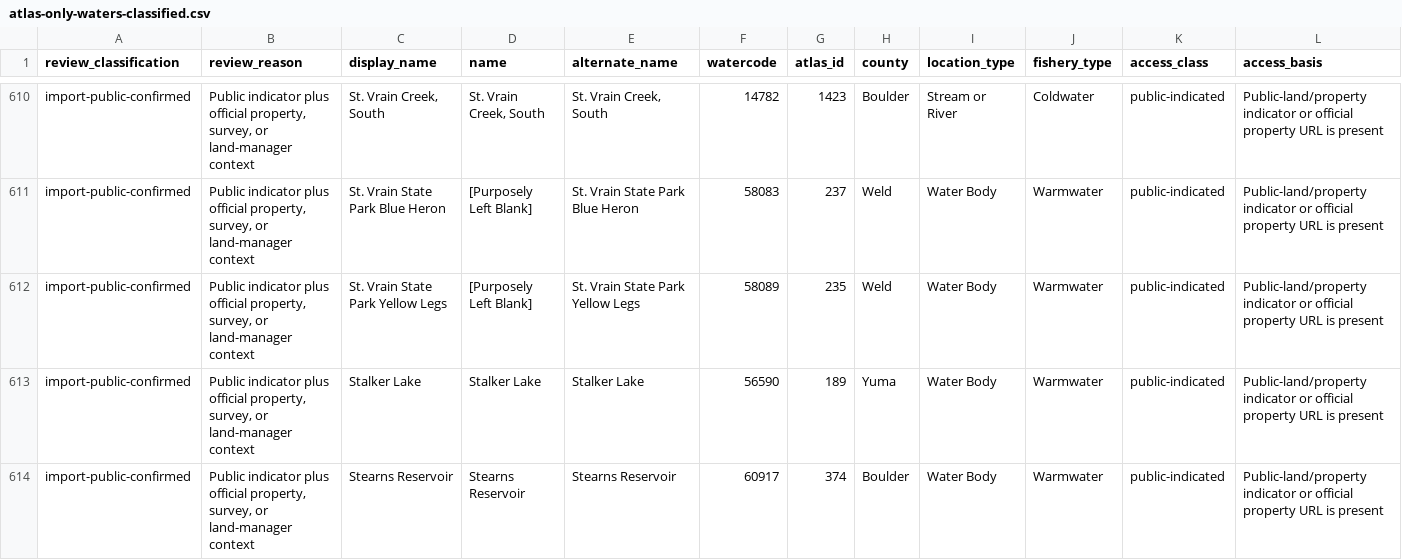
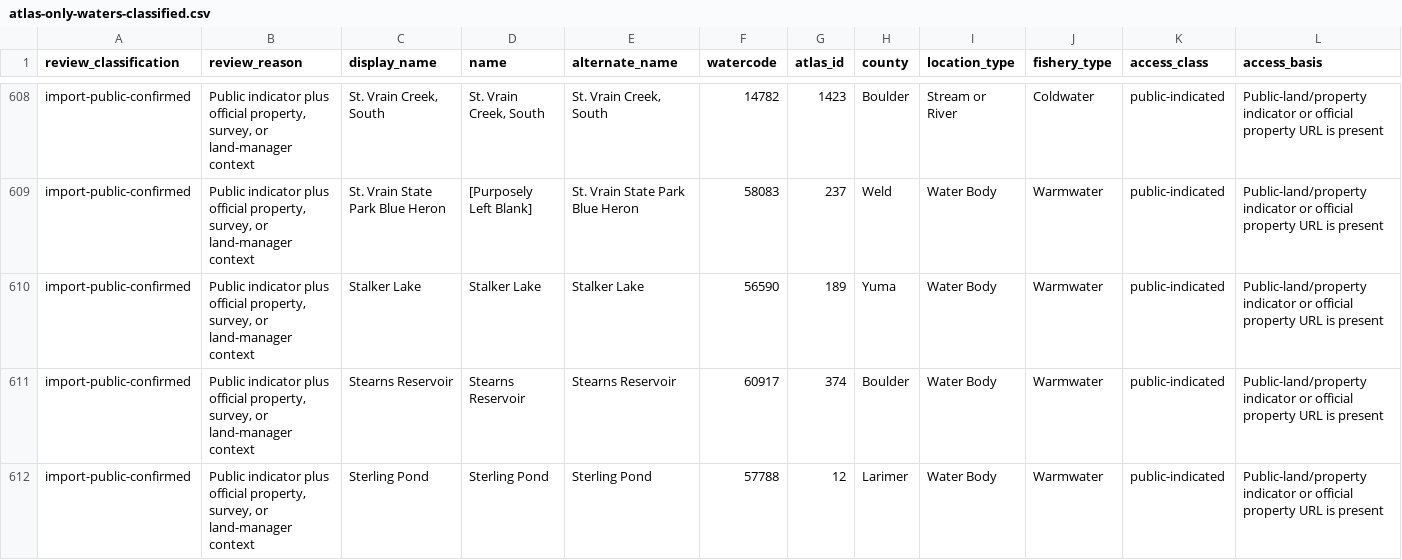
Before and after one commit to jessesandlin-Colorado/Colorado-Fish-Stocking-Map, a CSV file: data/atlas-only-waters-classified.csv, drawn as a sheet; only a part is shown, gaps mark what is left out; the shorter side is filled out with more unchanged rows; removed rows and columns are numbered as before the commit, all else as after; rows hold the shown columns only; the diff covers the shown part only; the diff names each change by its address in the sheet, - before the commit and + after, or states it on an @@ line.

```diff
--- a/data/atlas-only-waters-classified.csv
+++ b/data/atlas-only-waters-classified.csv
-row 612: import-public-confirmed | Public indicator plus official property, survey, or land-manager context | St. Vrain State Park Yellow Legs | [Purposely Left Blank] | St. Vrain State Park Yellow Legs | 58089 | 235 | Weld | Water Body | Warmwater | public-indicated | Public-land/property indicator or official property URL is present
```
Also changed, not shown: 1 added row and 4 removed rows elsewhere in this file, data/atlas-only-waters-review.csv, 14 other files.
